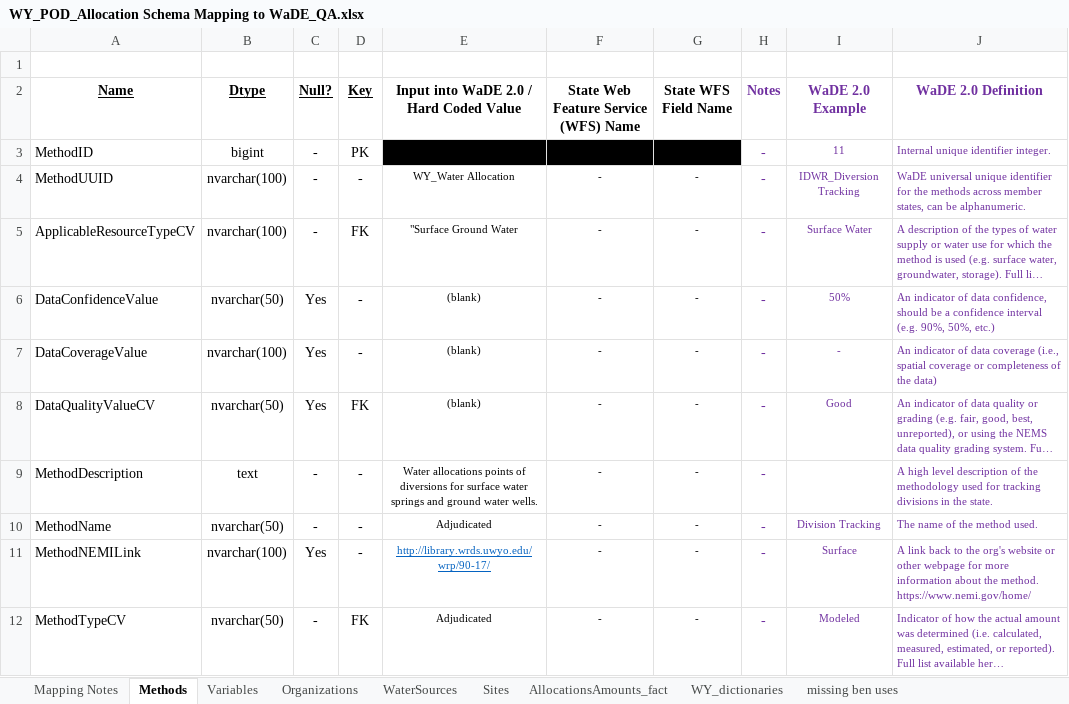
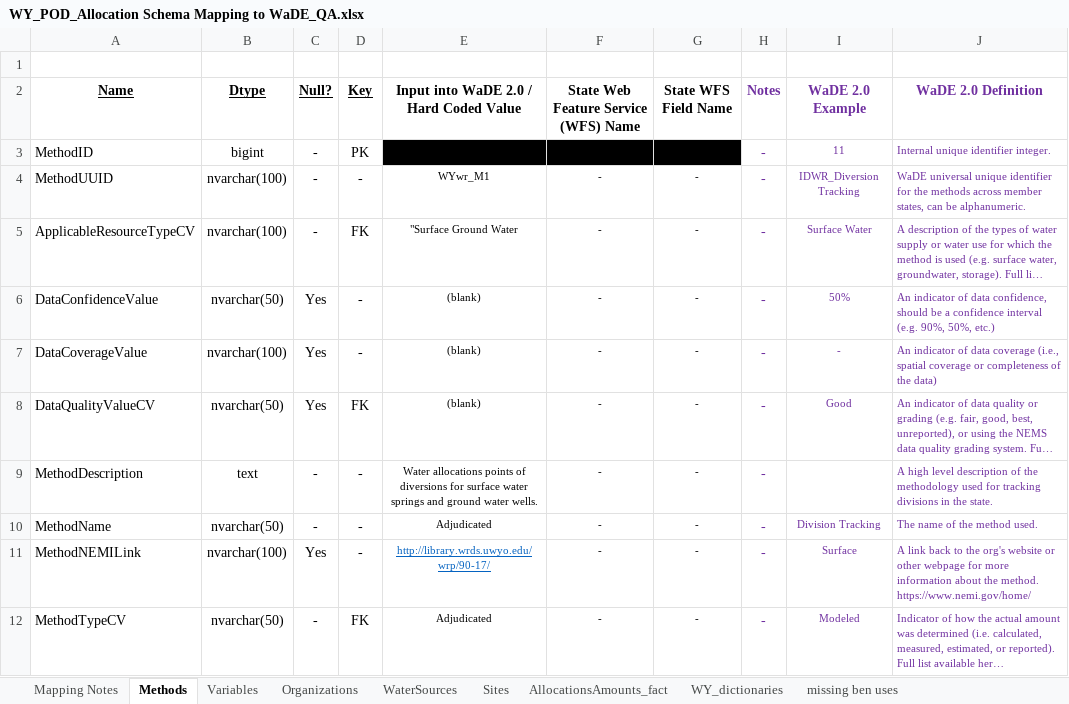
Before and after one commit to WSWCWaterDataExchange/MappingStatesDataToWaDE2.0, an Excel workbook: Wyoming/WaterAllocation/WY_POD_Allocation Schema Mapping to WaDE_QA.xlsx, sheet Methods, drawn as a sheet; long unchanged cells end in …; values as stored, in another font and other column widths than the file's, no borders; the diff names each change by its address in the sheet, - before the commit and + after, or states it on an @@ line.

Commit message:
WY wr update.
WY wr update.  Updated site - ws relationship.  New allocation grouping. New m, v, and o UUIDs,

```diff
--- a/Wyoming/WaterAllocation/WY_POD_Allocation Schema Mapping to WaDE_QA.xlsx (sheet Methods)
+++ b/Wyoming/WaterAllocation/WY_POD_Allocation Schema Mapping to WaDE_QA.xlsx (sheet Methods)
-E4: WY_Water Allocation
+E4: WYwr_M1
```
Also changed, not shown: sheet Variables, sheet Organizations, Wyoming/WaterAllocation/WY_POU_Allocation Schema Mapping to WaDE_QA.xlsx, 40 other files.
